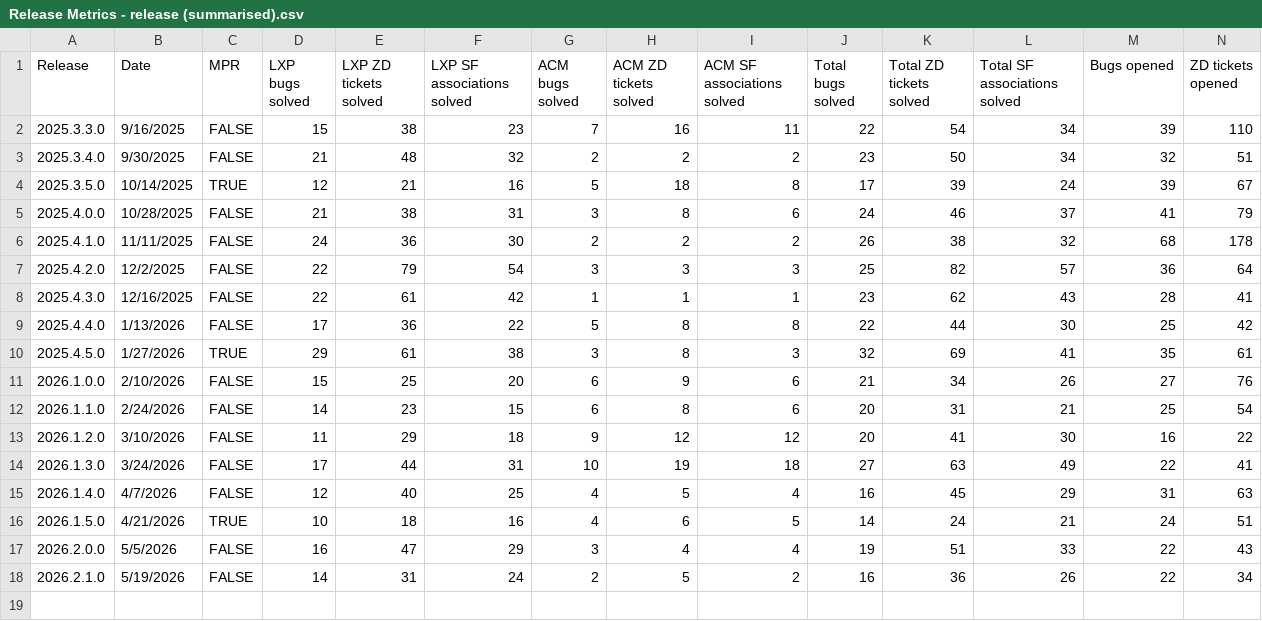
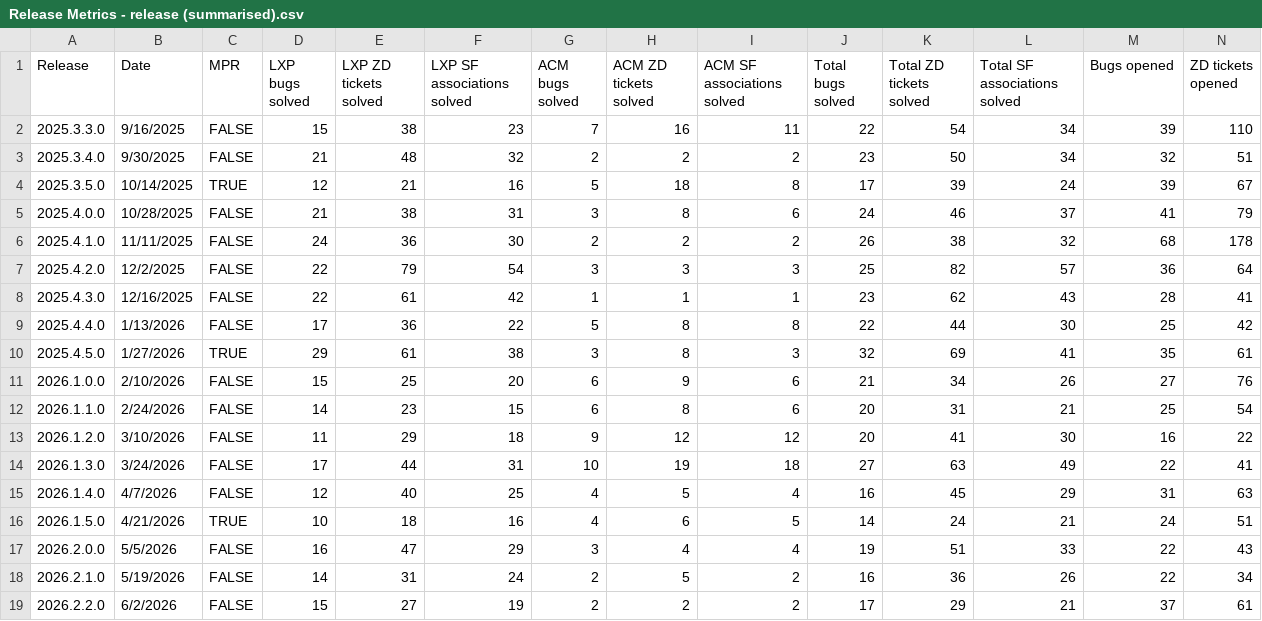
Before and after one commit to NathalieTSE/TS-Dashboard, a CSV file: Release Metrics - release (summarised).csv, drawn as a sheet; only a part is shown; rows hold the shown columns only; the diff names each change by its address in the sheet, - before the commit and + after, or states it on an @@ line.

Commit message:
Add files via upload

```diff
--- a/Release Metrics - release (summarised).csv
+++ b/Release Metrics - release (summarised).csv
+row 19: 2026.2.2.0 | 6/2/2026 | FALSE | 15 | 27 | 19 | 2 | 2 | 2 | 17 | 29 | 21 | 37 | 61
```
